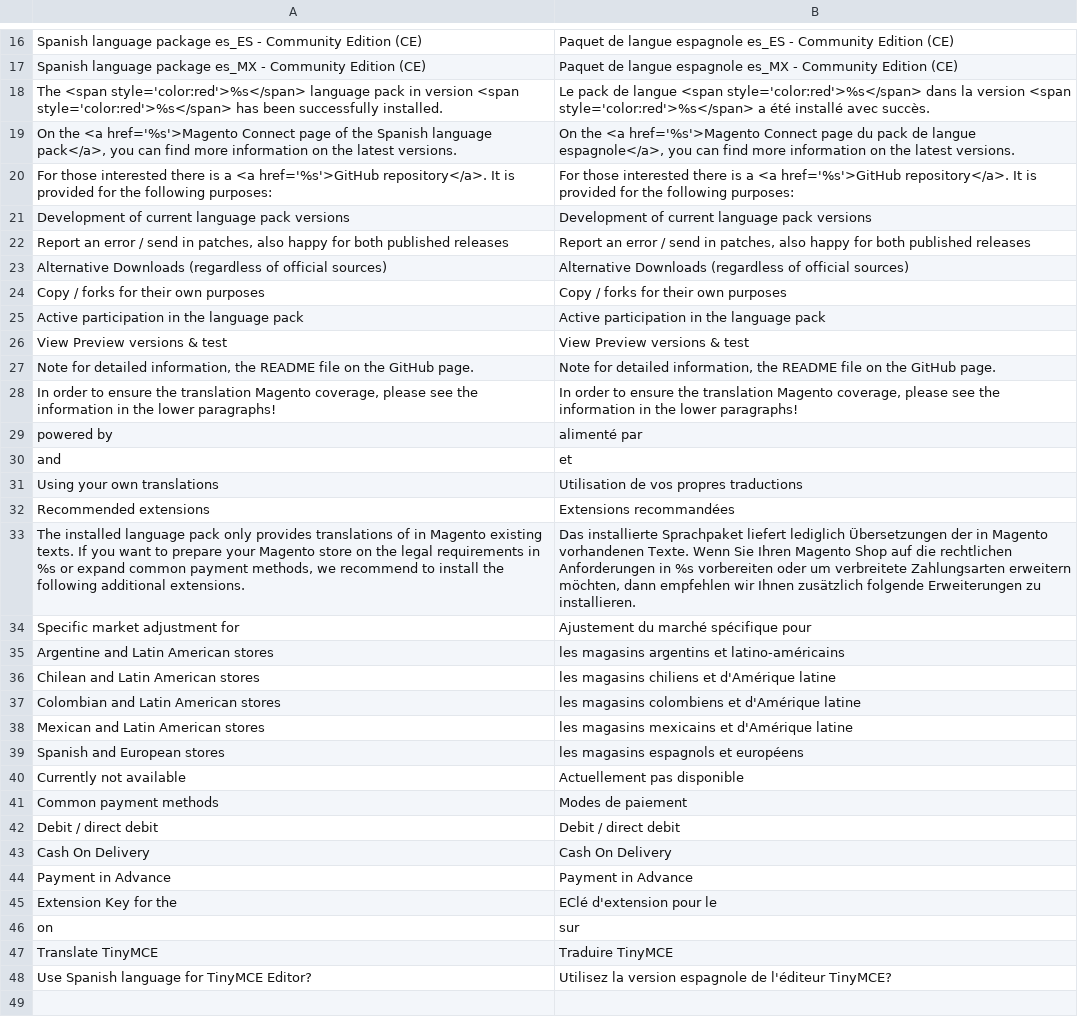
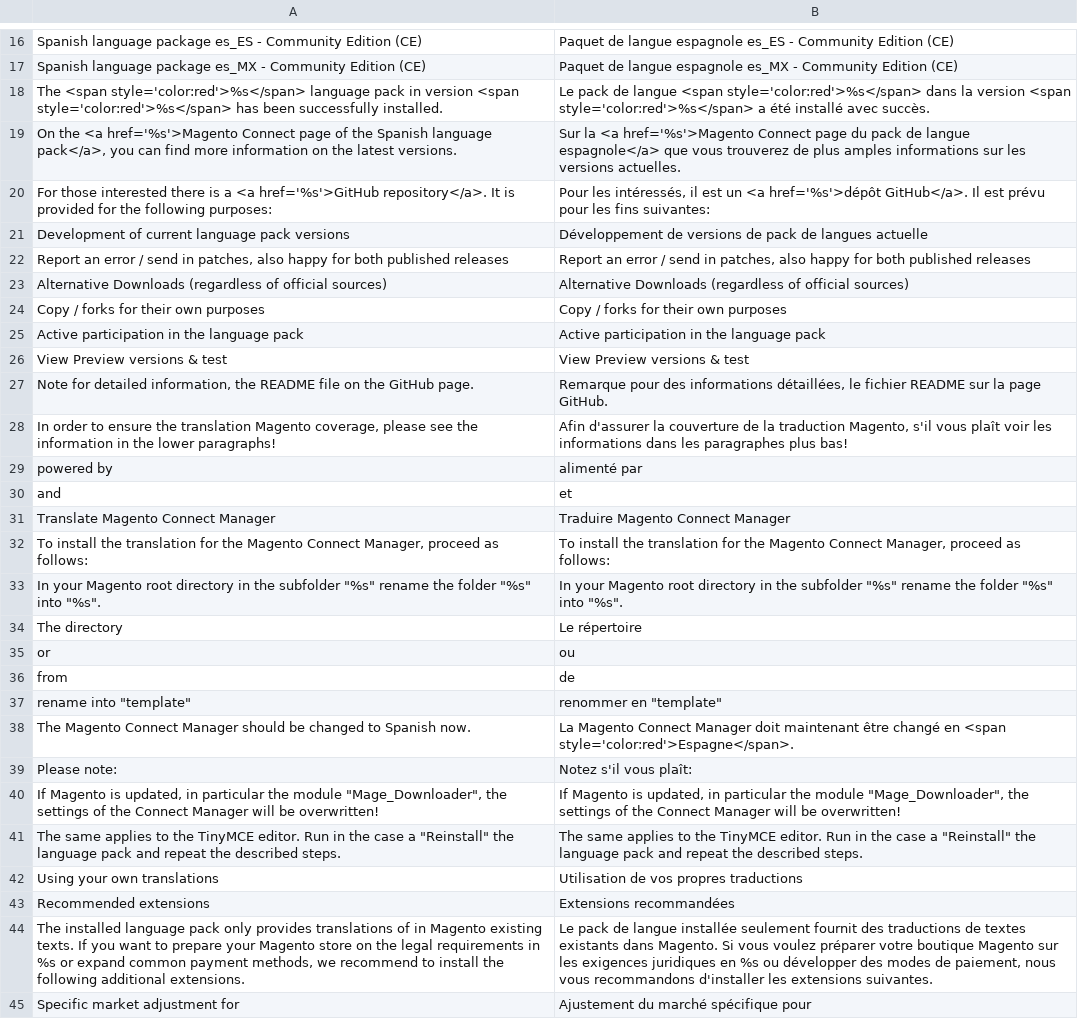
Before and after one commit to MaWoScha/German_LocalePack_es_ES, a CSV file: app/locale/fr_FR/German_LocaleEs.csv, drawn as a sheet; only a part is shown, gaps mark what is left out; the shorter side is filled out with more unchanged rows.

Commit message:
Version 0.6.9, Language packages with enhanced translations / Überarbeitung der Übersetzung (Mage_Cron.csv, Mage_CurrencySymbol.csv, Mage_Dataflow.csv, Mage_Directory.csv, Mage_Downloadable.csv, Mage_GiftMessage.csv, Mage_GoogleAnalytics.csv, Mage_GoogleBase.csv, Mage_GoogleCheckout.csv, Mage_Log.csv, Mage_Poll.csv, Mage_Wishlist.csv)

```diff
--- a/app/locale/fr_FR/German_LocaleEs.csv
+++ b/app/locale/fr_FR/German_LocaleEs.csv
@@ -18,5 +18,5 @@
 "The <span style='color:red'>%s</span> language pack in version <span style='color:red'>%s</span> has been successfully installed.","Le pack de langue <span style='color:red'>%s</span> dans la version <span style='color:red'>%s</span> a été installé avec succès."
-"On the <a href='%s'>Magento Connect page of the Spanish language pack</a>, you can find more information on the latest versions.","On the <a href='%s'>Magento Connect page du pack de langue espagnole</a>, you can find more information on the latest versions."
-"For those interested there is a <a href='%s'>GitHub repository</a>. It is provided for the following purposes:","For those interested there is a <a href='%s'>GitHub repository</a>. It is provided for the following purposes:"
-"Development of current language pack versions","Development of current language pack versions"
+"On the <a href='%s'>Magento Connect page of the Spanish language pack</a>, you can find more information on the latest versions.","Sur la <a href='%s'>Magento Connect page du pack de langue espagnole</a> que vous trouverez de plus amples informations sur les versions actuelles."
+"For those interested there is a <a href='%s'>GitHub repository</a>. It is provided for the following purposes:","Pour les intéressés, il est un <a href='%s'>dépôt GitHub</a>. Il est prévu pour les fins suivantes:"
+"Development of current language pack versions","Développement de versions de pack de langues actuelle"
 "Report an error / send in patches, also happy for both published releases","Report an error / send in patches, also happy for both published releases"
@@ -26,9 +26,20 @@
 "View Preview versions & test","View Preview versions & test"
-"Note for detailed information, the README file on the GitHub page.","Note for detailed information, the README file on the GitHub page."
-"In order to ensure the translation Magento coverage, please see the information in the lower paragraphs!","In order to ensure the translation Magento coverage, please see the information in the lower paragraphs!"
+"Note for detailed information, the README file on the GitHub page.","Remarque pour des informations détaillées, le fichier README sur la page GitHub."
+"In order to ensure the translation Magento coverage, please see the information in the lower paragraphs!","Afin d'assurer la couverture de la traduction Magento, s'il vous plaît voir les informations dans les paragraphes plus bas!"
 "powered by","alimenté par"
 "and","et"
+"Translate Magento Connect Manager","Traduire Magento Connect Manager"
+"To install the translation for the Magento Connect Manager, proceed as follows:","To install the translation for the Magento Connect Manager, proceed as follows:"
+"In your Magento root directory in the subfolder ""%s"" rename the folder ""%s"" into ""%s"".","In your Magento root directory in the subfolder ""%s"" rename the folder ""%s"" into ""%s""."
+"The directory","Le répertoire"
+"or","ou"
+"from","de"
+"rename into ""template""","renommer en ""template"""
+"The Magento Connect Manager should be changed to Spanish now.","La Magento Connect Manager doit maintenant être changé en <span style='color:red'>Espagne</span>."
+"Please note:","Notez s'il vous plaît:"
+"If Magento is updated, in particular the module ""Mage_Downloader"", the settings of the Connect Manager will be overwritten!","If Magento is updated, in particular the module ""Mage_Downloader"", the settings of the Connect Manager will be overwritten!"
+"The same applies to the TinyMCE editor. Run in the case a ""Reinstall"" the language pack and repeat the described steps.","The same applies to the TinyMCE editor. Run in the case a ""Reinstall"" the language pack and repeat the described steps."
 "Using your own translations","Utilisation de vos propres traductions"
 "Recommended extensions","Extensions recommandées"
-"The installed language pack only provides translations of in Magento existing texts. If you want to prepare your Magento store on the legal requirements in %s or expand common payment methods, we recommend to install the following additional extensions.","Das installierte Sprachpaket liefert lediglich Übersetzungen der in Magento vorhandenen Texte. Wenn Sie Ihren Magento Shop auf die rechtlichen Anforderungen in %s vorbereiten oder um verbreitete Zahlungsarten erweitern möchten, dann empfehlen wir Ihnen zusätzlich folgende Erweiterungen zu installieren."
+"The installed language pack only provides translations of in Magento existing texts. If you want to prepare your Magento store on the legal requirements in %s or expand common payment methods, we recommend to install the following additional extensions.","Le pack de langue installée seulement fournit des traductions de textes existants dans Magento. Si vous voulez préparer votre boutique Magento sur les exigences juridiques en %s ou développer des modes de paiement, nous vous recommandons d'installer les extensions suivantes."
 "Specific market adjustment for","Ajustement du marché spécifique pour"
```
Also changed, not shown: app/design/frontend/rwd/default/locale/es_ES/translate.csv, app/locale/es_ES/Mage_Cms.csv, 41 other files.
